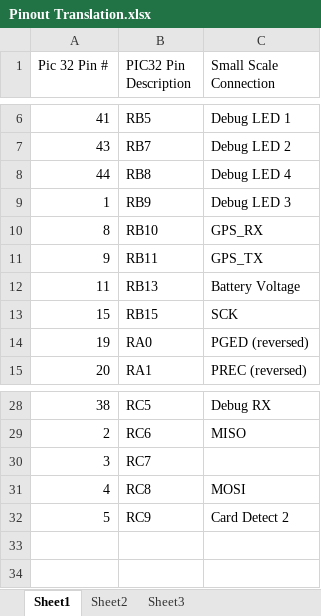
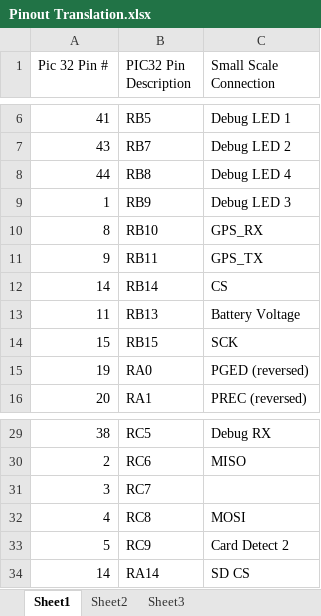
Before and after one commit to mdunne/ANIMA, an Excel workbook: code/Small_scale/Pinout Translation.xlsx, sheet Sheet1, drawn as a sheet; only a part is shown, gaps mark what is left out; values as stored, in another font and other column widths than the file's, no borders; table styles not drawn; the diff names each change by its address in the sheet, - before the commit and + after, or states it on an @@ line.

Commit message:
added port of data logging to small scale note: sequence of commits is not the same order as board was brought up due to some errors

```diff
--- a/code/Small_scale/Pinout Translation.xlsx (sheet Sheet1)
+++ b/code/Small_scale/Pinout Translation.xlsx (sheet Sheet1)
+row 12: 14 | RB14 | CS
+row 34: 14 | RA14 | SD CS
```
Also changed, not shown: hardware/ANIMA Small Scale/ANIMA Small Scale BOM.xlsx, 34 other files.
